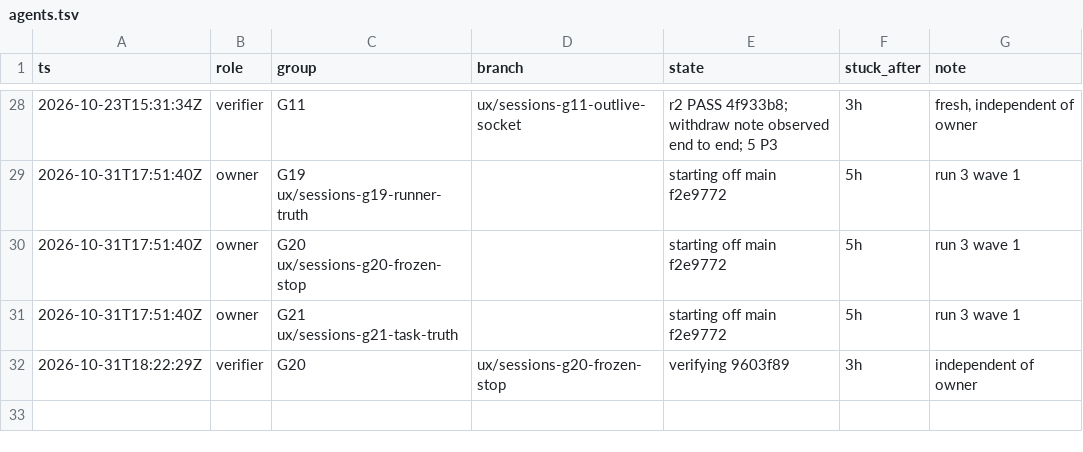
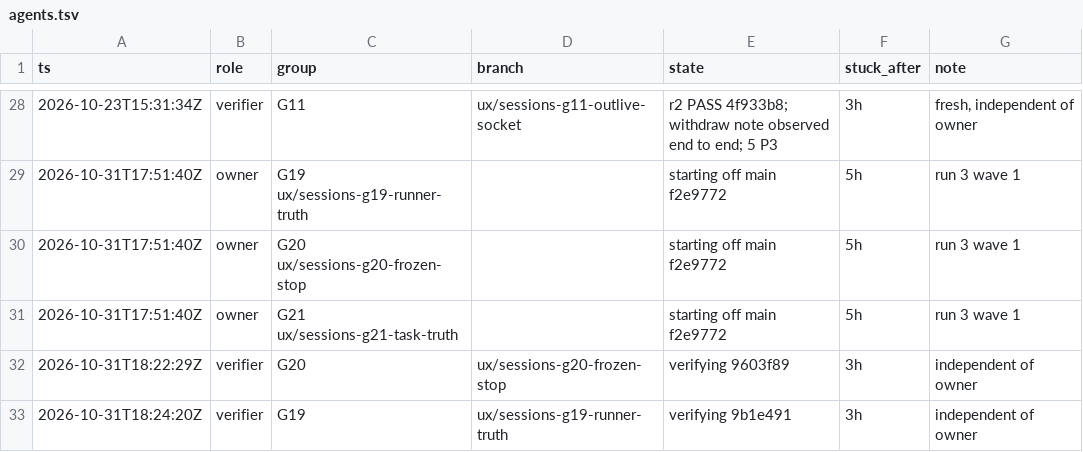
Before and after one commit to IamP5/claudio-bot, a TSV file: docs/ux-program/agents.tsv, drawn as a sheet; only a part is shown, gaps mark what is left out; the diff names each change by its address in the sheet, - before the commit and + after, or states it on an @@ line.

```diff
--- a/docs/ux-program/agents.tsv
+++ b/docs/ux-program/agents.tsv
+row 33: 2026-10-31T18:24:20Z | verifier | G19 | ux/sessions-g19-runner-truth | verifying 9b1e491 | 3h | independent of owner
```
Also changed, not shown: docs/ux-program/decisions.tsv, 1 other file.
